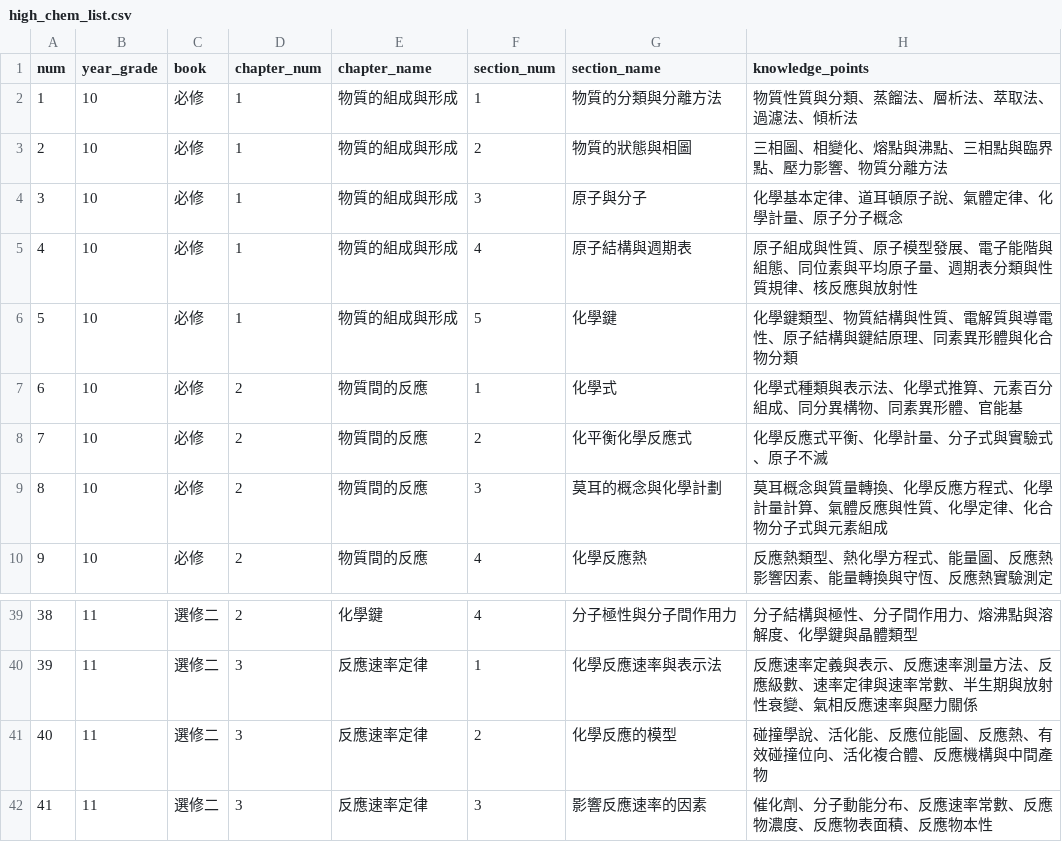
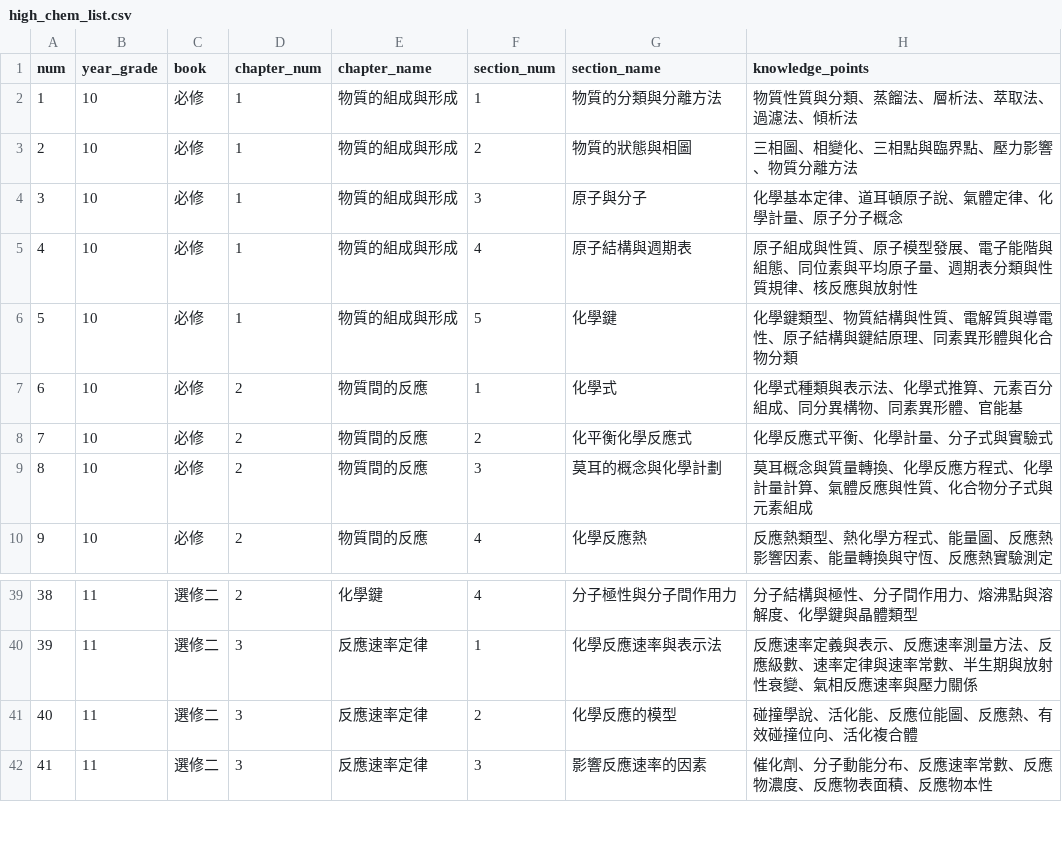
Before and after one commit to DOGTOR-LEARNING/dogtor_app, a CSV file: backend/agent/processing/high_chem_list.csv, drawn as a sheet; only a part is shown, gaps mark what is left out.

```diff
--- a/backend/agent/processing/high_chem_list.csv
+++ b/backend/agent/processing/high_chem_list.csv
@@ -2,3 +2,3 @@ num,year_grade,book,chapter_num,chapter_name,section_num,section_name,knowledge_
 1,10,必修,1,物質的組成與形成,1,物質的分類與分離方法,物質性質與分類、蒸餾法、層析法、萃取法、過濾法、傾析法
-2,10,必修,1,物質的組成與形成,2,物質的狀態與相圖,三相圖、相變化、熔點與沸點、三相點與臨界點、壓力影響、物質分離方法
+2,10,必修,1,物質的組成與形成,2,物質的狀態與相圖,三相圖、相變化、三相點與臨界點、壓力影響、物質分離方法
 3,10,必修,1,物質的組成與形成,3,原子與分子,化學基本定律、道耳頓原子說、氣體定律、化學計量、原子分子概念
@@ -7,4 +7,4 @@ num,year_grade,book,chapter_num,chapter_name,section_num,section_name,knowledge_
 6,10,必修,2,物質間的反應,1,化學式,化學式種類與表示法、化學式推算、元素百分組成、同分異構物、同素異形體、官能基
-7,10,必修,2,物質間的反應,2,化平衡化學反應式,化學反應式平衡、化學計量、分子式與實驗式、原子不滅
-8,10,必修,2,物質間的反應,3,莫耳的概念與化學計劃,莫耳概念與質量轉換、化學反應方程式、化學計量計算、氣體反應與性質、化學定律、化合物分子式與元素組成
+7,10,必修,2,物質間的反應,2,化平衡化學反應式,化學反應式平衡、化學計量、分子式與實驗式
+8,10,必修,2,物質間的反應,3,莫耳的概念與化學計劃,莫耳概念與質量轉換、化學反應方程式、化學計量計算、氣體反應與性質、化合物分子式與元素組成
 9,10,必修,2,物質間的反應,4,化學反應熱,反應熱類型、熱化學方程式、能量圖、反應熱影響因素、能量轉換與守恆、反應熱實驗測定
@@ -40,3 +40,3 @@ num,year_grade,book,chapter_num,chapter_name,section_num,section_name,knowledge_
 39,11,選修二,3,反應速率定律,1,化學反應速率與表示法,反應速率定義與表示、反應速率測量方法、反應級數、速率定律與速率常數、半生期與放射性衰變、氣相反應速率與壓力關係
-40,11,選修二,3,反應速率定律,2,化學反應的模型,碰撞學說、活化能、反應位能圖、反應熱、有效碰撞位向、活化複合體、反應機構與中間產物
+40,11,選修二,3,反應速率定律,2,化學反應的模型,碰撞學說、活化能、反應位能圖、反應熱、有效碰撞位向、活化複合體
 41,11,選修二,3,反應速率定律,3,影響反應速率的因素,催化劑、分子動能分布、反應速率常數、反應物濃度、反應物表面積、反應物本性
```
Also changed, not shown: 12 other files.
